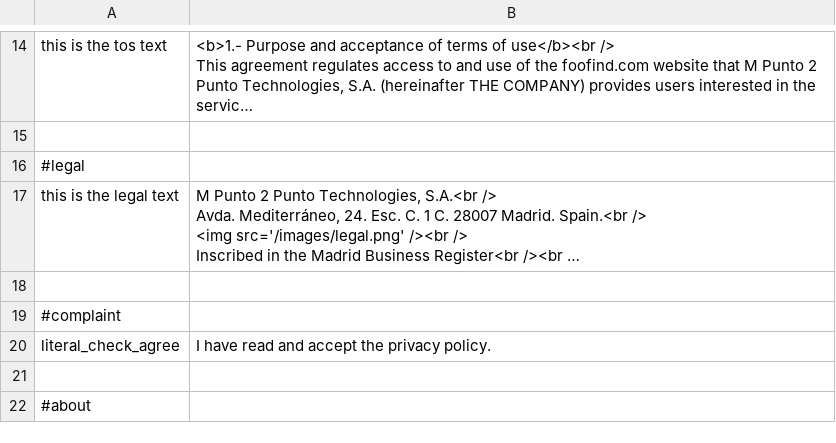
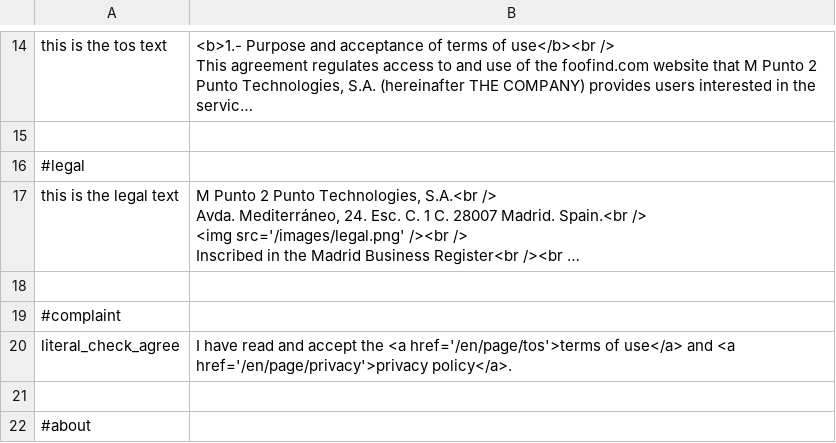
Before and after one commit to Weej1/foofind, a CSV file: application/lang/source-en.csv, drawn as a sheet; only a part is shown, gaps mark what is left out; long unchanged cells end in …; the diff names each change by its address in the sheet, - before the commit and + after, or states it on an @@ line.

```diff
--- a/application/lang/source-en.csv
+++ b/application/lang/source-en.csv
-B20: …accept the privacy policy.
+B20: …accept the <a href='/en/page/tos'>terms of use</a> and <a href='/en/page/privacy'>privacy policy</a>.
```
Also changed, not shown: application/lang/source-es.csv, 4 other files.
